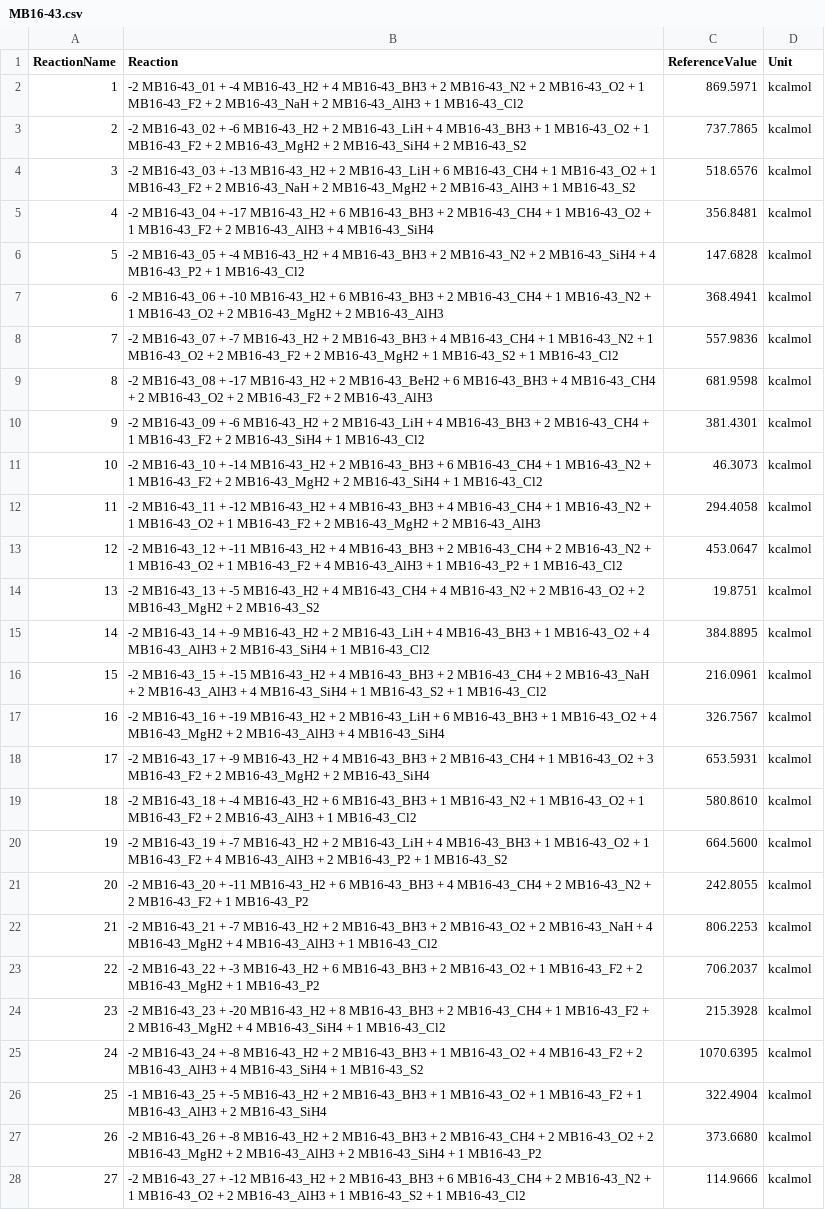
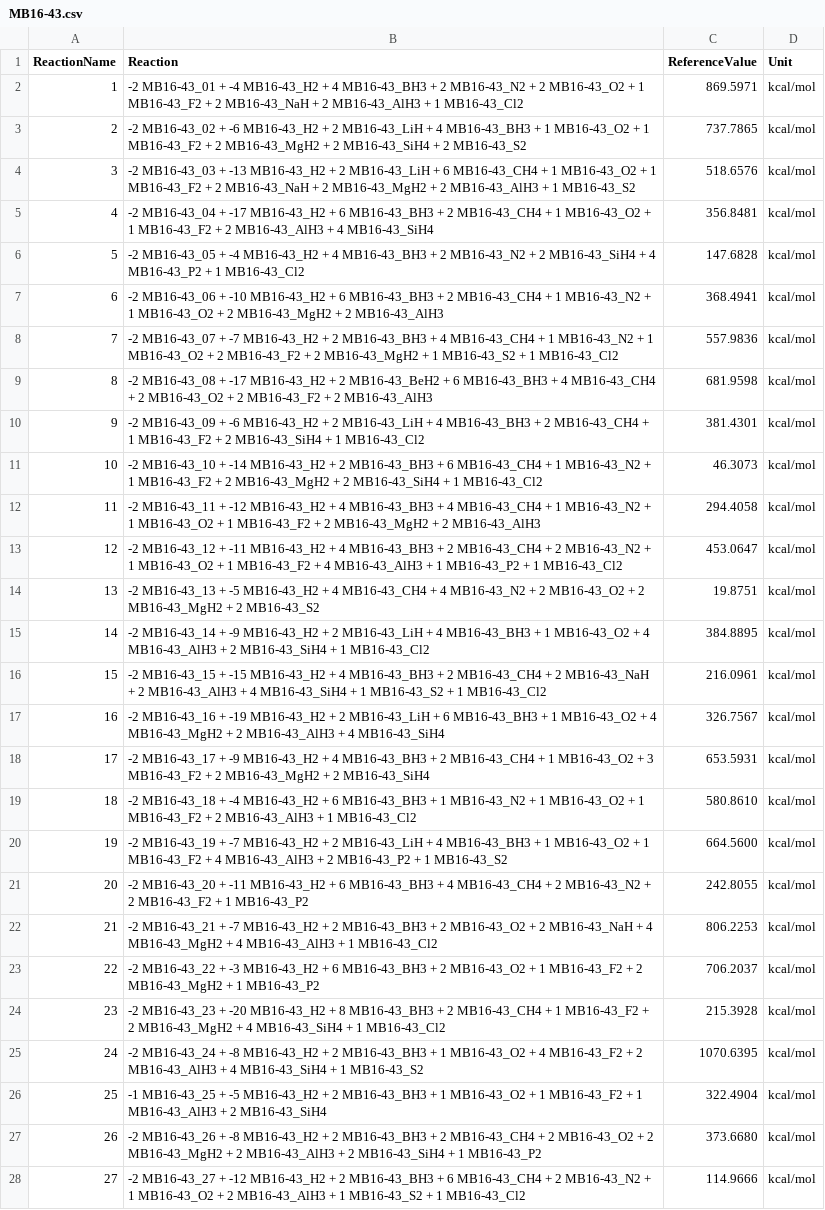
Before and after one commit to foxtran/gmtkn55-rs, a CSV file: data/databases/MB16-43.csv, drawn as a sheet; only a part is shown; the diff covers the shown part only; the diff names each change by its address in the sheet, - before the commit and + after, or states it on an @@ line.

Commit message:
Fix MB16-43 DB

```diff
--- a/data/databases/MB16-43.csv
+++ b/data/databases/MB16-43.csv
-D2:D28 (Unit): kcalmol
+D2:D28 (Unit): kcal/mol
```
Also changed, not shown: 16 edited cells elsewhere in this file.
